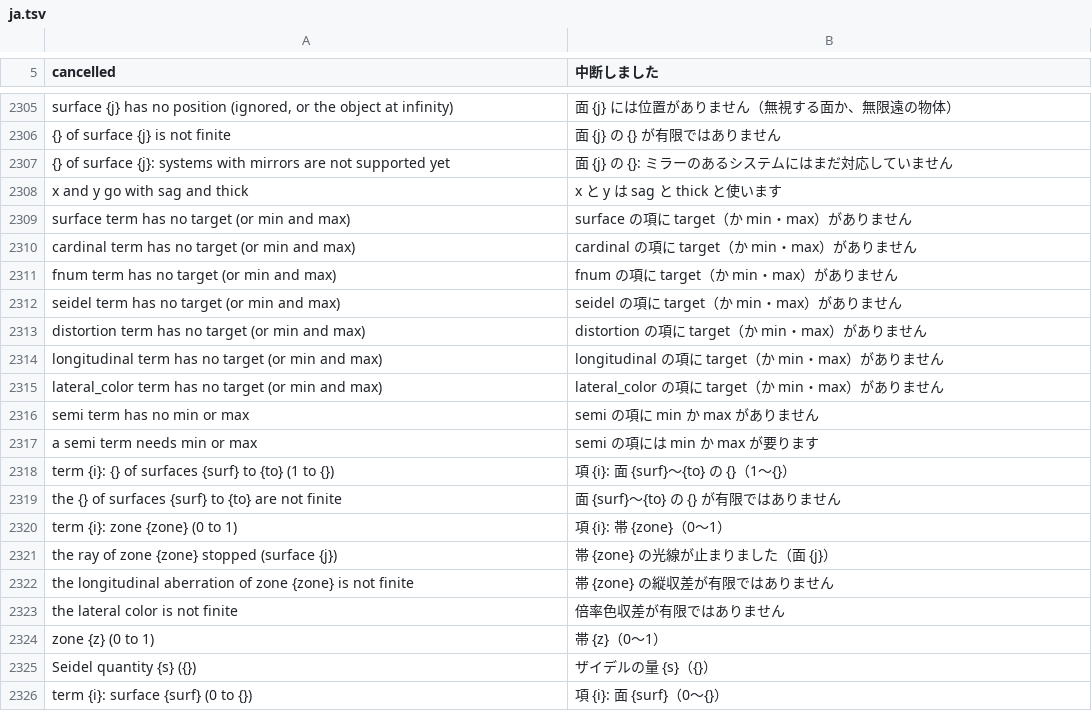
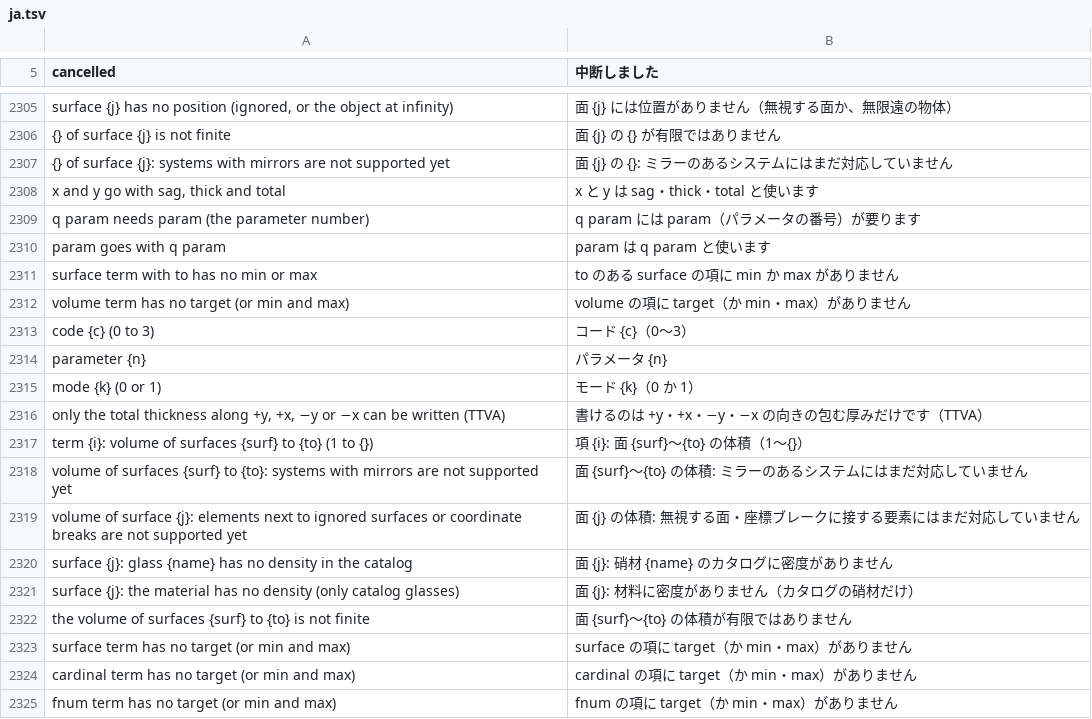
Before and after one commit to masa-iwm/lensbench, a TSV file: crates/lensbench-core/lang/ja.tsv, drawn as a sheet; only a part is shown, gaps mark what is left out; the shorter side is filled out with more unchanged rows.

Commit message:
包む厚み・面のパラメータ・体積と質量の項（.zmx の TTVA・PMVA・VOLU・TMAS）

```diff
--- a/crates/lensbench-core/lang/ja.tsv
+++ b/crates/lensbench-core/lang/ja.tsv
@@ -2308,3 +2308,17 @@ surface {j} has no position (ignored, or the object at infinity)	面 {j} には
 {} of surface {j}: systems with mirrors are not supported yet	面 {j} の {}: ミラーのあるシステムにはまだ対応していません
-x and y go with sag and thick	x と y は sag と thick と使います
+x and y go with sag, thick and total	x と y は sag・thick・total と使います
+q param needs param (the parameter number)	q param には param（パラメータの番号）が要ります
+param goes with q param	param は q param と使います
+surface term with to has no min or max	to のある surface の項に min か max がありません
+volume term has no target (or min and max)	volume の項に target（か min・max）がありません
+code {c} (0 to 3)	コード {c}（0〜3）
+parameter {n}	パラメータ {n}
+mode {k} (0 or 1)	モード {k}（0 か 1）
+only the total thickness along +y, +x, −y or −x can be written (TTVA)	書けるのは +y・+x・−y・−x の向きの包む厚みだけです（TTVA）
+term {i}: volume of surfaces {surf} to {to} (1 to {})	項 {i}: 面 {surf}〜{to} の体積（1〜{}）
+volume of surfaces {surf} to {to}: systems with mirrors are not supported yet	面 {surf}〜{to} の体積: ミラーのあるシステムにはまだ対応していません
+volume of surface {j}: elements next to ignored surfaces or coordinate breaks are not supported yet	面 {j} の体積: 無視する面・座標ブレークに接する要素にはまだ対応していません
+surface {j}: glass {name} has no density in the catalog	面 {j}: 硝材 {name} のカタログに密度がありません
+surface {j}: the material has no density (only catalog glasses)	面 {j}: 材料に密度がありません（カタログの硝材だけ）
+the volume of surfaces {surf} to {to} is not finite	面 {surf}〜{to} の体積が有限ではありません
 surface term has no target (or min and max)	surface の項に target（か min・max）がありません
```
Also changed, not shown: crates/lensbench-gui/lang/ja.tsv, 15 other files.
